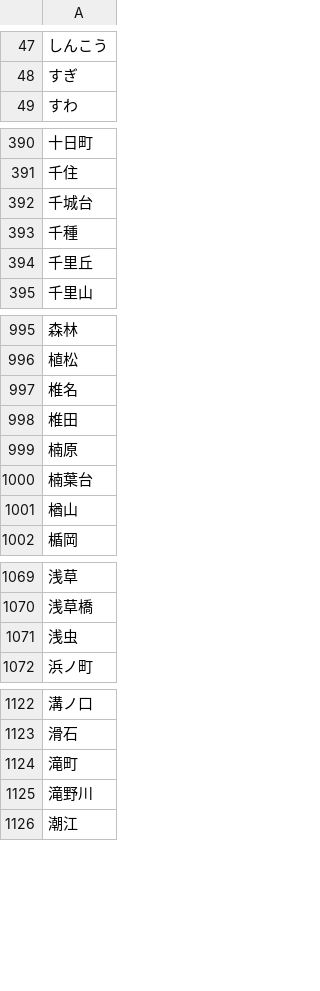
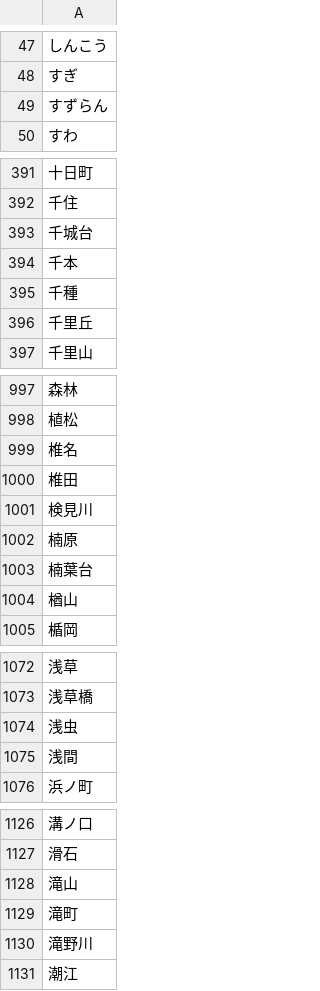
Before and after one commit to crossmapcojp/crossmap, a CSV file: resources/geonames/church-ja-id-title-missing.csv, drawn as a sheet; only a part is shown, gaps mark what is left out; the diff names each change by its address in the sheet, - before the commit and + after, or states it on an @@ line.

```diff
--- a/resources/geonames/church-ja-id-title-missing.csv
+++ b/resources/geonames/church-ja-id-title-missing.csv
+row 49: すずらん
+row 394: 千本
+row 1001: 検見川
+row 1075: 浅間
+row 1128: 滝山
```
Also changed, not shown: resources/geonames/church-ja-id-address-missing.csv, resources/geonames/church-ja-ko-address-missing.csv, 28 other files.
